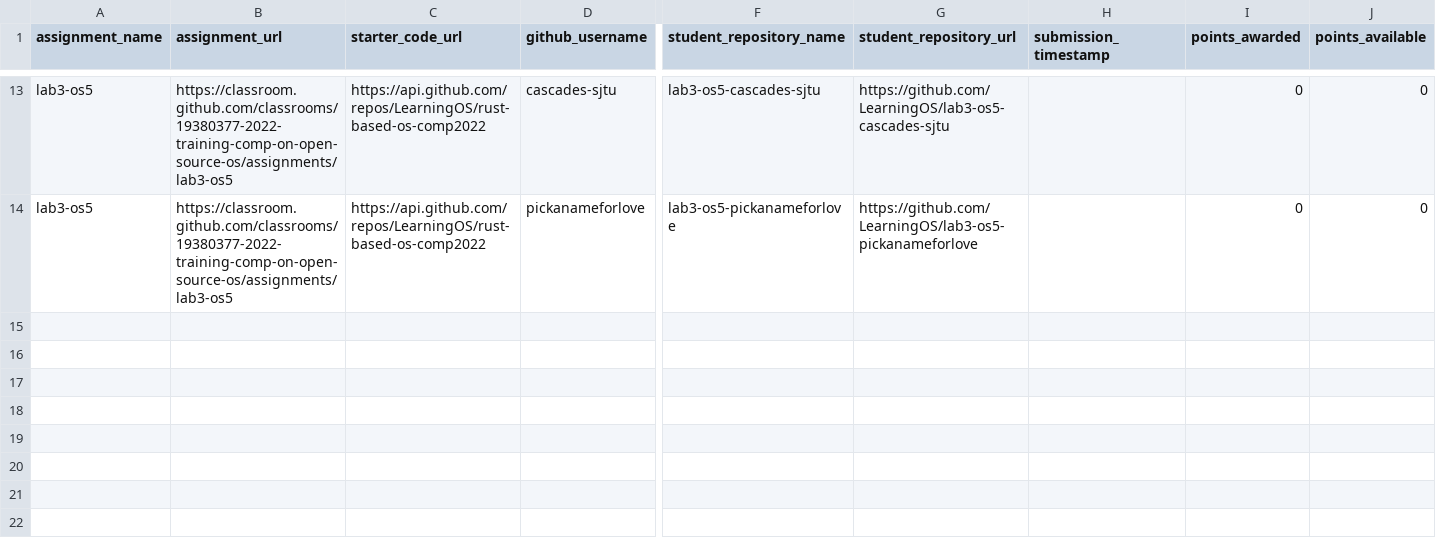
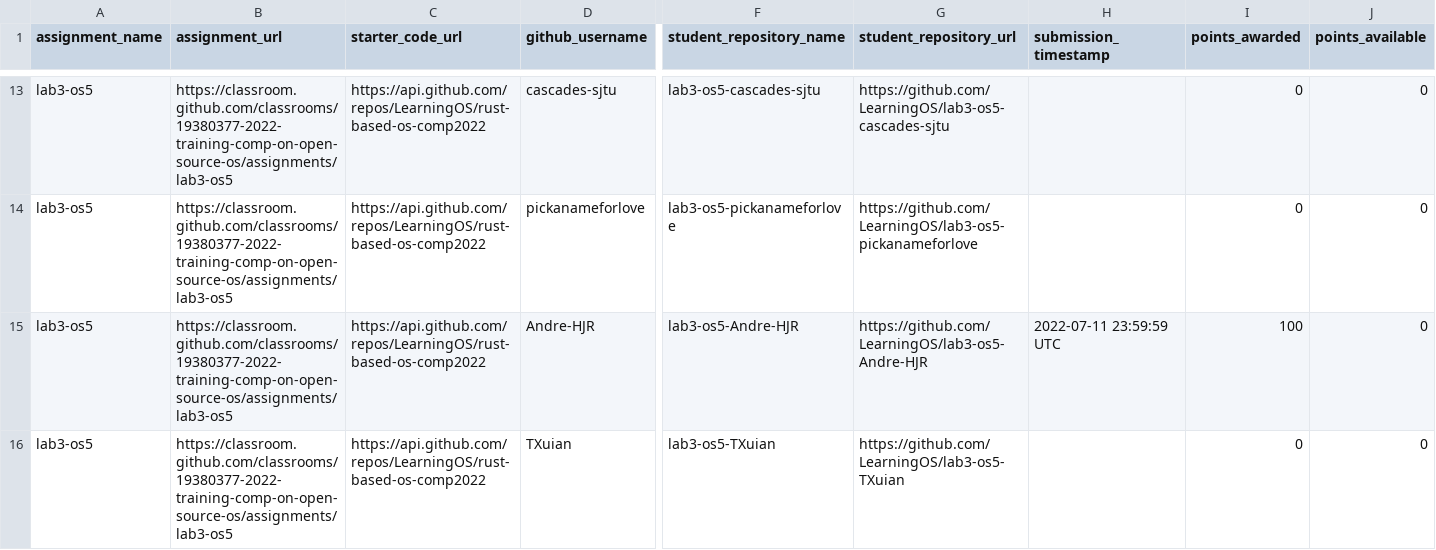
Before and after one commit to os2edu/autograding-frontent, a CSV file: src/scripts/assignments/lab3-os5.csv, drawn as a sheet; only a part is shown, gaps mark what is left out; rows hold the shown columns only; the diff names each change by its address in the sheet, - before the commit and + after, or states it on an @@ line.

```diff
--- a/src/scripts/assignments/lab3-os5.csv
+++ b/src/scripts/assignments/lab3-os5.csv
+row 15: lab3-os5 | https://classroom.github.com/classrooms/19380377-2022-training-comp-on-open-source-os/assignments/lab3-os5 | https://api.github.com/repos/LearningOS/rust-based-os-comp2022 | Andre-HJR | lab3-os5-Andre-HJR | https://github.com/LearningOS/lab3-os5-Andre-HJR | 2022-07-11 23:59:59 UTC | 100 | 0
+row 16: lab3-os5 | https://classroom.github.com/classrooms/19380377-2022-training-comp-on-open-source-os/assignments/lab3-os5 | https://api.github.com/repos/LearningOS/rust-based-os-comp2022 | TXuian | lab3-os5-TXuian | https://github.com/LearningOS/lab3-os5-TXuian |  | 0 | 0
```
Also changed, not shown: src/scripts/assignments/lab0-0-setup-env-run-os1.csv, src/scripts/assignments/lab0-1-run-os2.csv, 10 other files.
